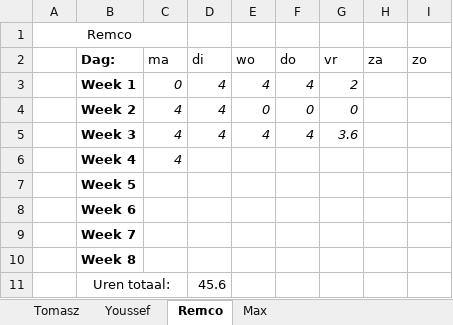
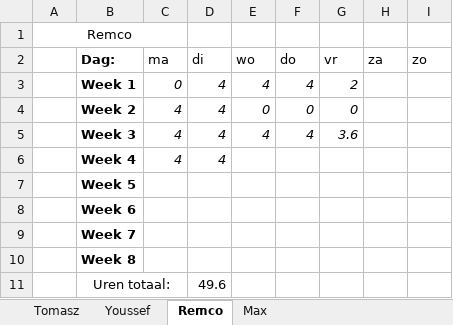
Before and after one commit to FIFA-by-TYMR/Project_Documentation, an Excel workbook: Documenten/Urenlijst.xlsx, sheet Remco, drawn as a sheet; values as stored, in another font and other column widths than the file's, no borders; the diff names each change by its address in the sheet, - before the commit and + after, or states it on an @@ line.

```diff
--- a/Documenten/Urenlijst.xlsx (sheet Remco)
+++ b/Documenten/Urenlijst.xlsx (sheet Remco)
-D6 (di): (empty)
+D6 (di): 4
-D11 (di): 45.6
+D11 (di): 49.6
```
Also changed, not shown: sheet Max, sheet Youssef.
